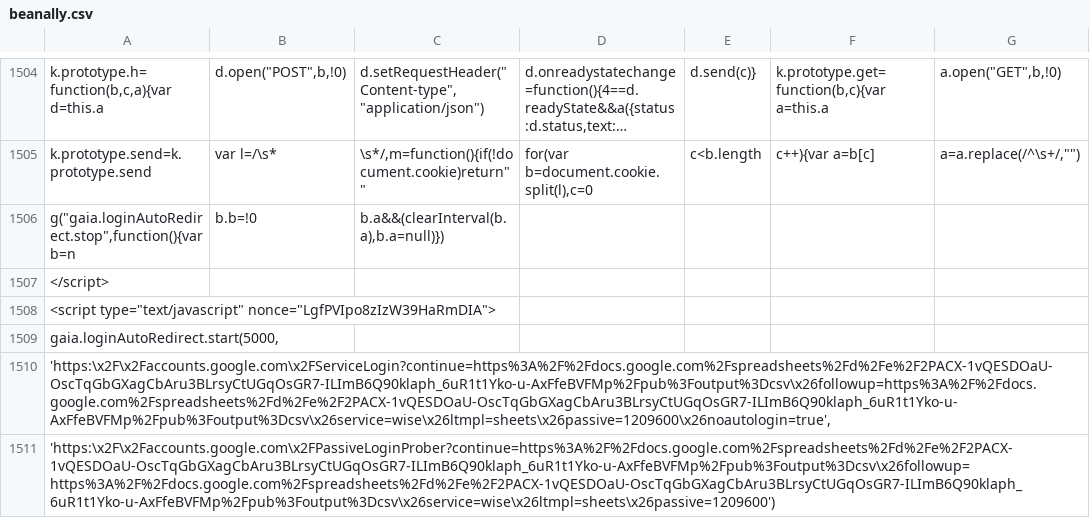
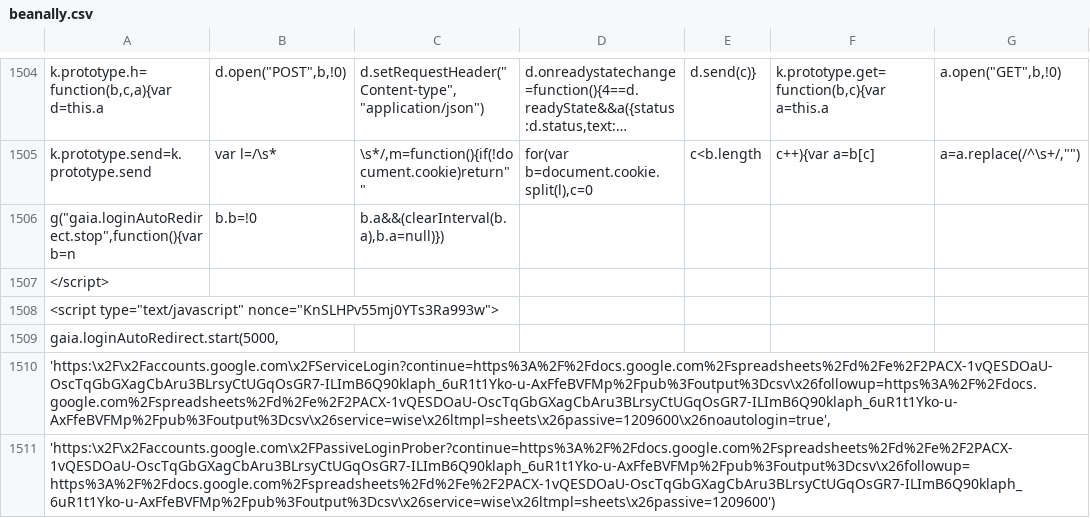
Before and after one commit to duallain/beanally, a CSV file: beanally.csv, drawn as a sheet; only a part is shown, gaps mark what is left out; long unchanged cells end in …; the diff covers the shown part only; the diff names each change by its address in the sheet, - before the commit and + after, or states it on an @@ line.

```diff
--- a/beanally.csv
+++ b/beanally.csv
-A1508: <script type="text/javascript" nonce="LgfPVIpo8zIzW39HaRmDIA">
+A1508: <script type="text/javascript" nonce="KnSLHPv55mj0YTs3Ra993w">
```
Also changed, not shown: 13 edited cells elsewhere in this file.
